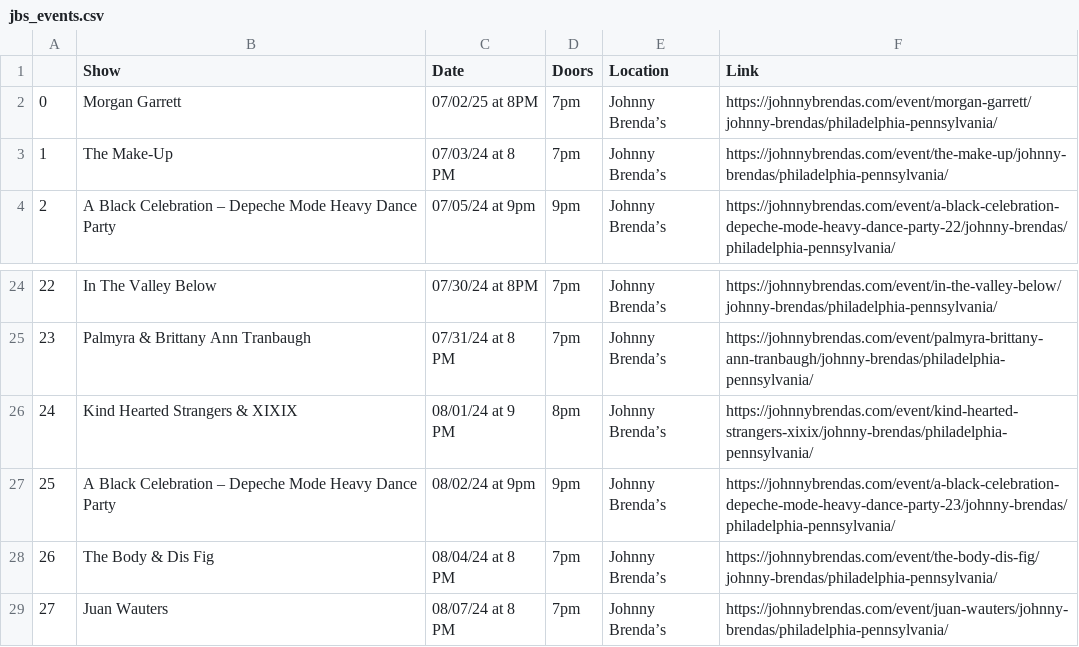
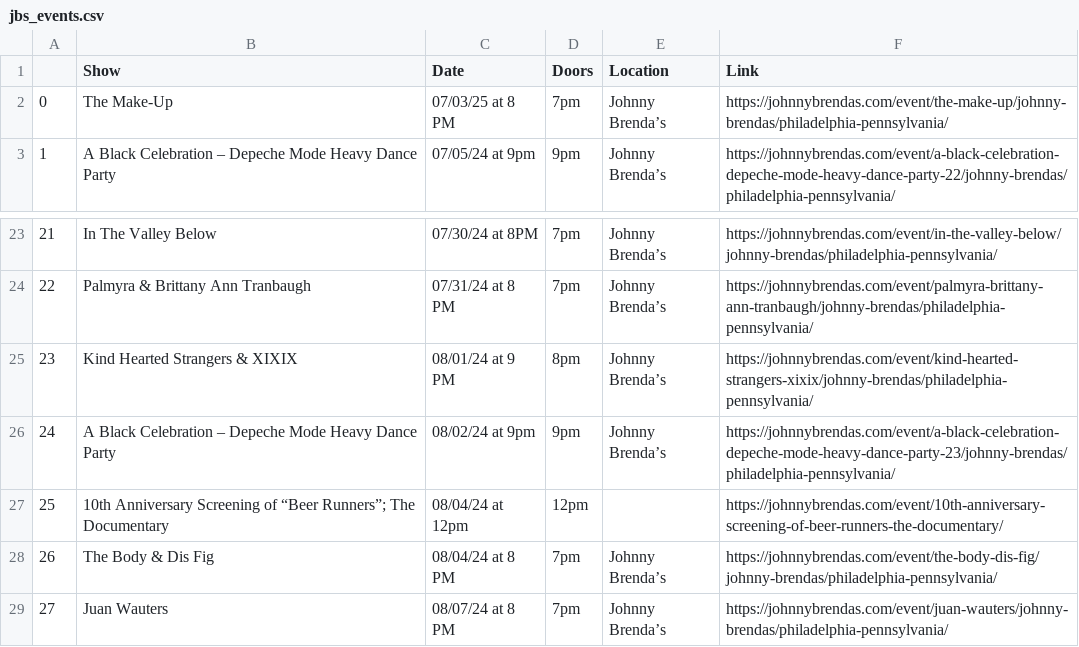
Before and after one commit to amandakreider/Concert-Calendars, a CSV file: csv/jbs_events.csv, drawn as a sheet; only a part is shown, gaps mark what is left out; removed rows and columns are numbered as before the commit, all else as after; the diff names each change by its address in the sheet, - before the commit and + after, or states it on an @@ line.

Commit message:
Update Johnny Brenda's calendar

```diff
--- a/csv/jbs_events.csv
+++ b/csv/jbs_events.csv
-row 2: 0 | Morgan Garrett | 07/02/25 at 8PM | 7pm | Johnny Brenda’s | https://johnnybrendas.com/event/morgan-garrett/johnny-brendas/philadelphia-pennsylvania/
@@ column A renumbered between rows 2 and 26 @@
-C2 (Date): 07/03/24 at 8 PM
+C2 (Date): 07/03/25 at 8 PM
+row 27: 25 | 10th Anniversary Screening of “Beer Runners”; The Documentary | 08/04/24 at 12pm | 12pm |  | https://johnnybrendas.com/event/10th-anniversary-screening-of-beer-runners-the-documentary/
```
Also changed, not shown: 1 other file.
